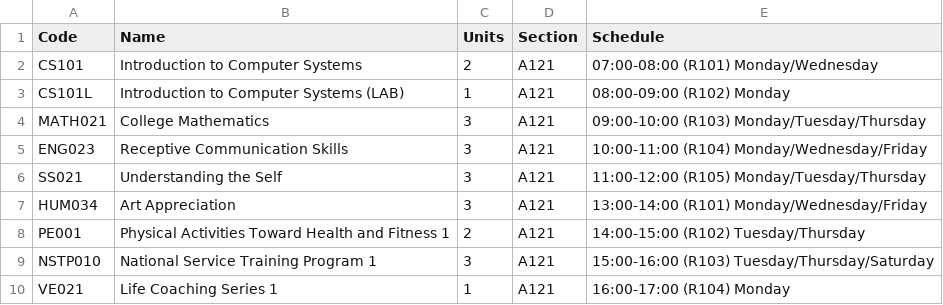
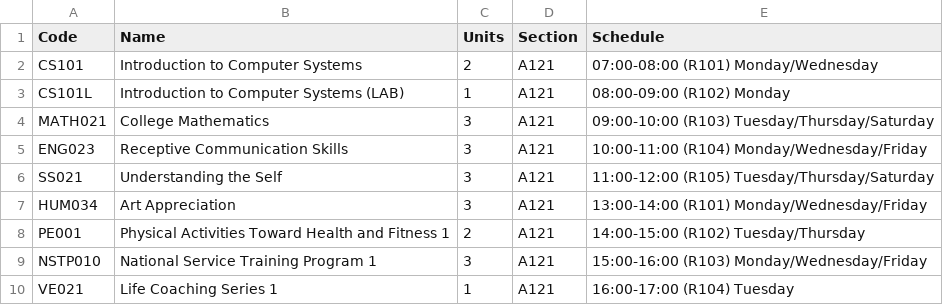
Before and after one commit to danengine/smartclass-enrollment-system-IT101-2L, a CSV file: students/2025224949/1st Term 2024-2025/courses.csv (was students/2025431066/1st Term 2024-2025/courses.csv), drawn as a sheet.

```diff
--- a/students/2025431066/1st Term 2024-2025/courses.csv
+++ b/students/2025224949/1st Term 2024-2025/courses.csv
@@ -3,8 +3,8 @@ CS101,Introduction to Computer Systems,2,A121,07:00-08:00 (R101) Monday/Wednesda
 CS101L,Introduction to Computer Systems (LAB),1,A121,08:00-09:00 (R102) Monday
-MATH021,College Mathematics,3,A121,09:00-10:00 (R103) Monday/Tuesday/Thursday
+MATH021,College Mathematics,3,A121,09:00-10:00 (R103) Tuesday/Thursday/Saturday
 ENG023,Receptive Communication Skills,3,A121,10:00-11:00 (R104) Monday/Wednesday/Friday
-SS021,Understanding the Self,3,A121,11:00-12:00 (R105) Monday/Tuesday/Thursday
+SS021,Understanding the Self,3,A121,11:00-12:00 (R105) Tuesday/Thursday/Saturday
 HUM034,Art Appreciation,3,A121,13:00-14:00 (R101) Monday/Wednesday/Friday
 PE001,Physical Activities Toward Health and Fitness 1,2,A121,14:00-15:00 (R102) Tuesday/Thursday
-NSTP010,National Service Training Program 1,3,A121,15:00-16:00 (R103) Tuesday/Thursday/Saturday
-VE021,Life Coaching Series 1,1,A121,16:00-17:00 (R104) Monday
+NSTP010,National Service Training Program 1,3,A121,15:00-16:00 (R103) Monday/Wednesday/Friday
+VE021,Life Coaching Series 1,1,A121,16:00-17:00 (R104) Tuesday
```
Also changed, not shown: courses.csv, programs/BSCS.csv, 14 other files.
